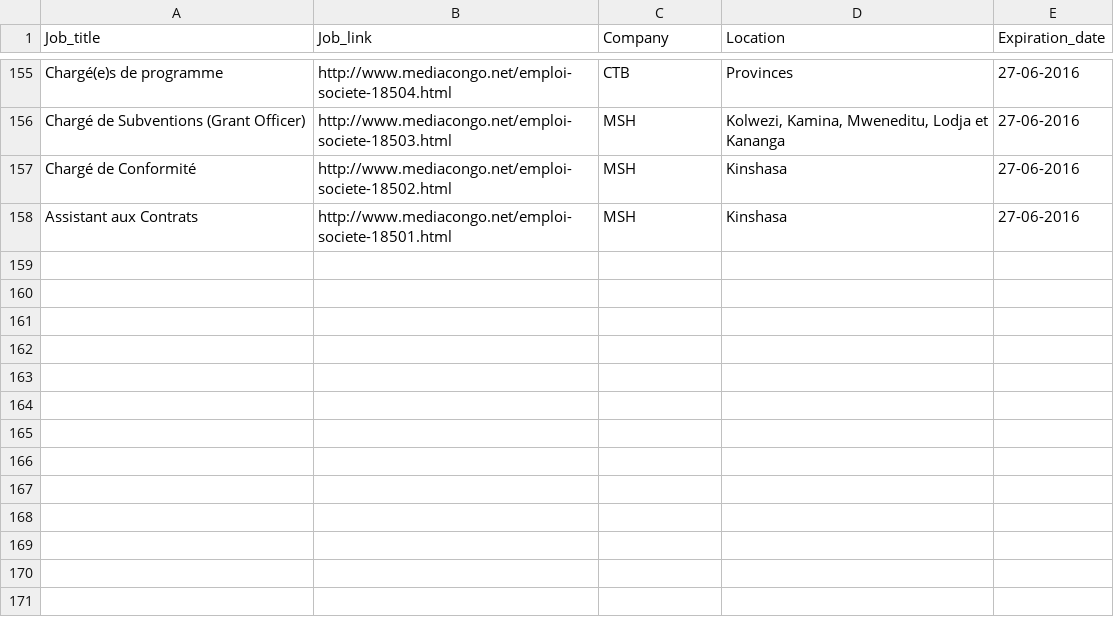
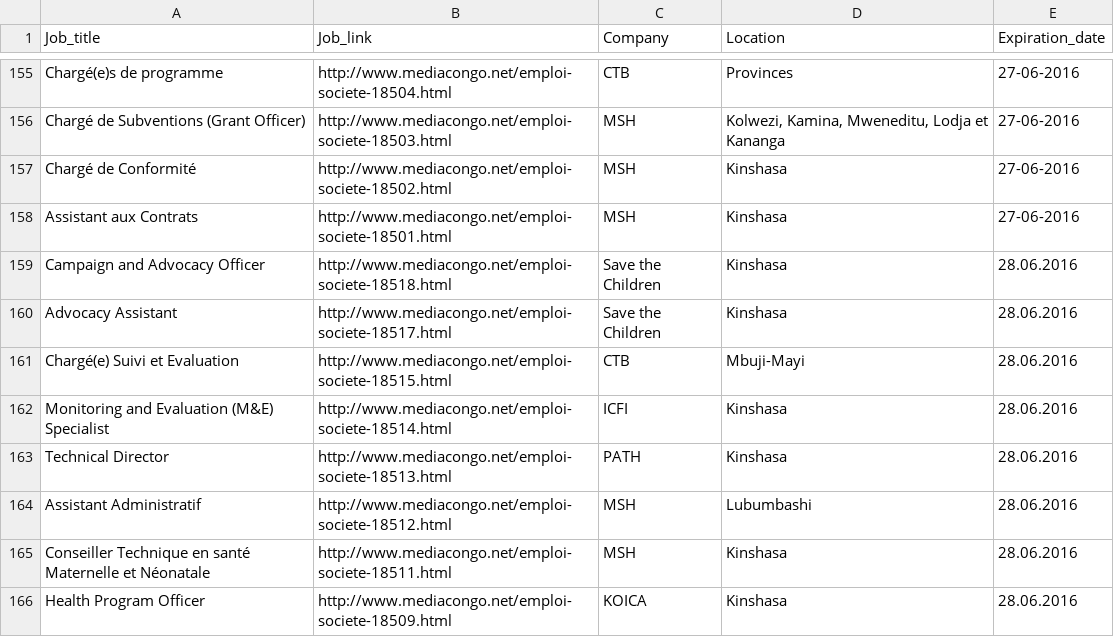
Before and after one commit to johnkyony/musala, a CSV file: db/seeds_data/Job_database.csv, drawn as a sheet; only a part is shown, gaps mark what is left out; the diff names each change by its address in the sheet, - before the commit and + after, or states it on an @@ line.

```diff
--- a/db/seeds_data/Job_database.csv
+++ b/db/seeds_data/Job_database.csv
+row 159: Campaign and Advocacy Officer | http://www.mediacongo.net/emploi-societe-18518.html | Save the Children | Kinshasa | 28.06.2016
+row 160: Advocacy Assistant | http://www.mediacongo.net/emploi-societe-18517.html | Save the Children | Kinshasa | 28.06.2016
+row 161: Chargé(e) Suivi et Evaluation | http://www.mediacongo.net/emploi-societe-18515.html | CTB | Mbuji-Mayi | 28.06.2016
+row 162: Monitoring and Evaluation (M&E) Specialist | http://www.mediacongo.net/emploi-societe-18514.html | ICFI | Kinshasa | 28.06.2016
+row 163: Technical Director | http://www.mediacongo.net/emploi-societe-18513.html | PATH | Kinshasa | 28.06.2016
+row 164: Assistant Administratif | http://www.mediacongo.net/emploi-societe-18512.html | MSH | Lubumbashi | 28.06.2016
+row 165: Conseiller Technique en santé Maternelle et Néonatale | http://www.mediacongo.net/emploi-societe-18511.html | MSH | Kinshasa | 28.06.2016
+row 166: Health Program Officer | http://www.mediacongo.net/emploi-societe-18509.html | KOICA | Kinshasa | 28.06.2016
```
Also changed, not shown: db/seeds_data/companies_database.csv, db/seeds_data/location.csv, 4 other files.
